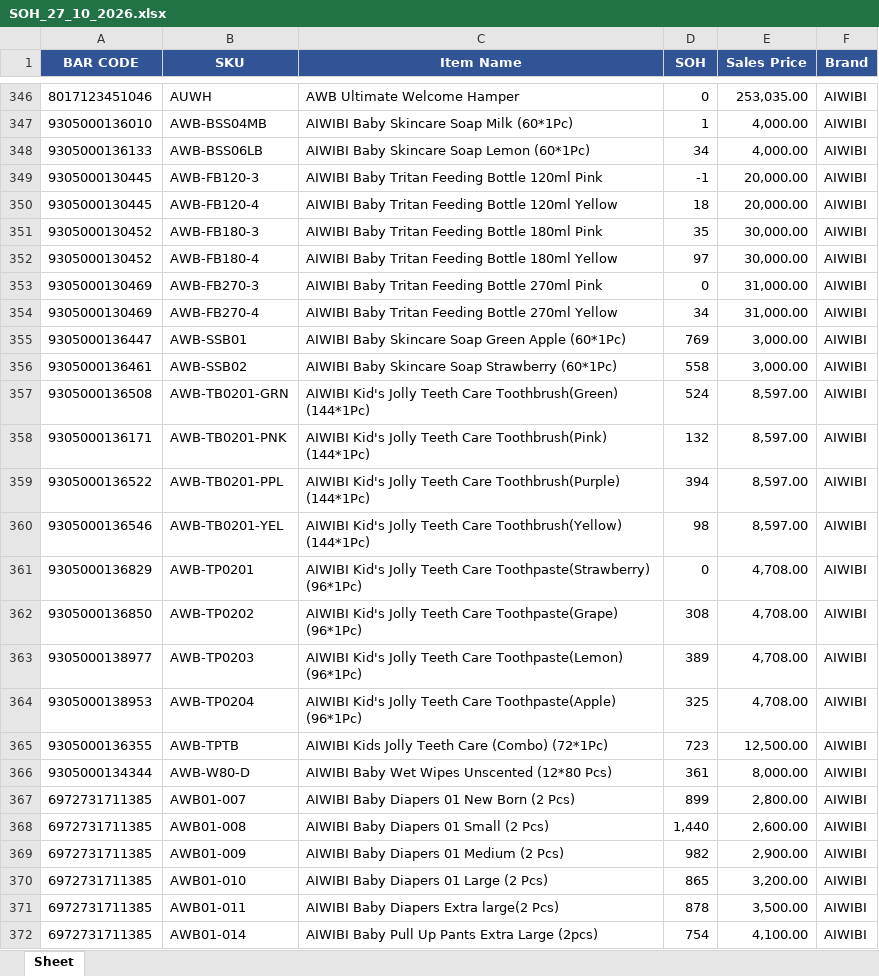
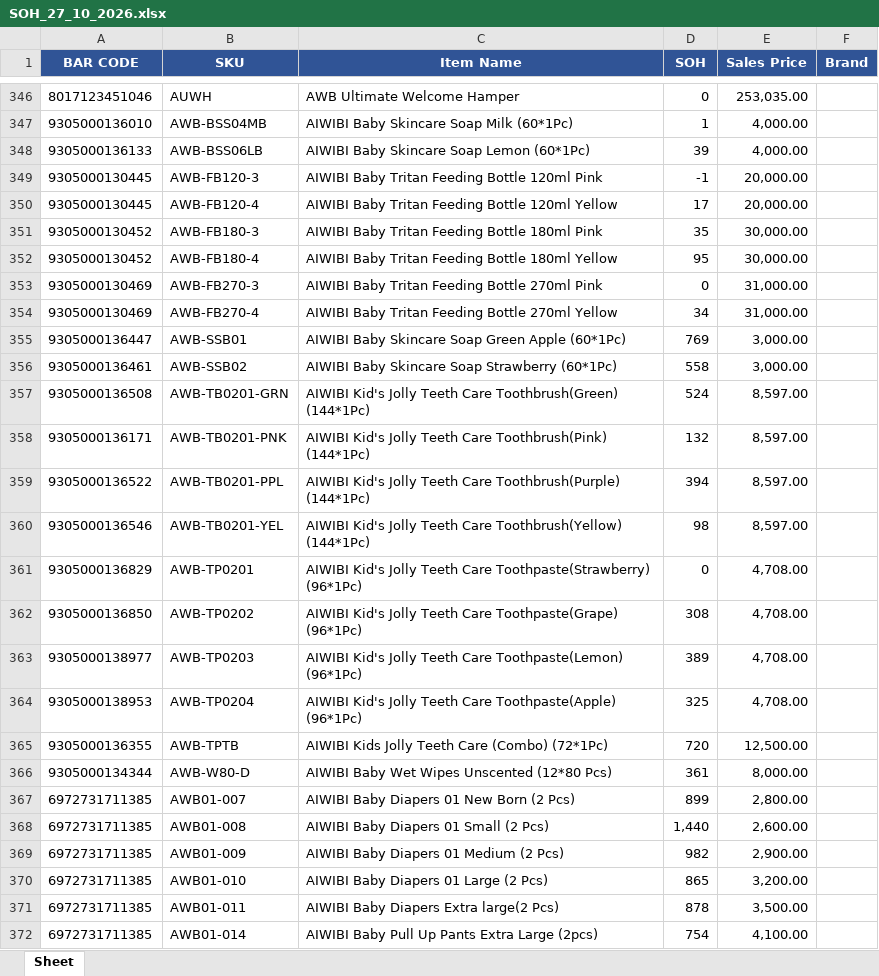
Before and after one commit to KTL4/zoho-automations, an Excel workbook: reports/SOH_27_10_2026.xlsx, sheet Sheet, drawn as a sheet; only a part is shown, gaps mark what is left out; values as stored, in another font and other column widths than the file's, no borders; the diff covers the shown part only; the diff names each change by its address in the sheet, - before the commit and + after, or states it on an @@ line.

```diff
--- a/reports/SOH_27_10_2026.xlsx (sheet Sheet)
+++ b/reports/SOH_27_10_2026.xlsx (sheet Sheet)
-F346:F372 (Brand): AIWIBI
+F346:F372 (Brand): (empty)
-D348 (SOH): 34
+D348 (SOH): 39
-D350 (SOH): 18
+D350 (SOH): 17
-D352 (SOH): 97
+D352 (SOH): 95
-D365 (SOH): 723
+D365 (SOH): 720
```
Also changed, not shown: 1668 edited cells elsewhere in this sheet.
